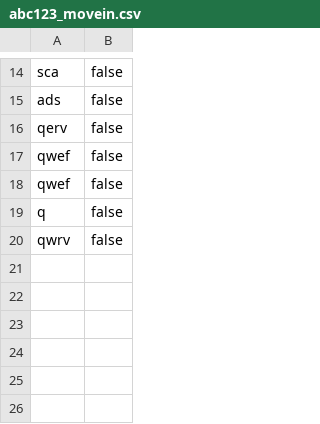
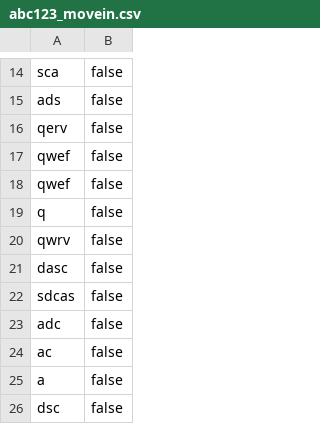
Before and after one commit to Dylan-Watson/roomiez, a CSV file: data/checklists/abc123_movein.csv, drawn as a sheet; only a part is shown, gaps mark what is left out.

```diff
--- a/data/checklists/abc123_movein.csv
+++ b/data/checklists/abc123_movein.csv
@@ -20 +20,7 @@ q,false
 qwrv,false
+dasc,false
+sdcas,false
+adc,false
+ac,false
+a,false
+dsc,false
```
Also changed, not shown: 4 other files.
